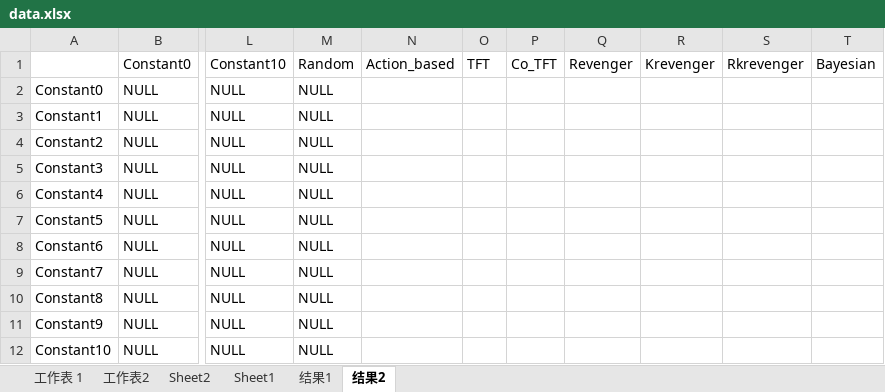
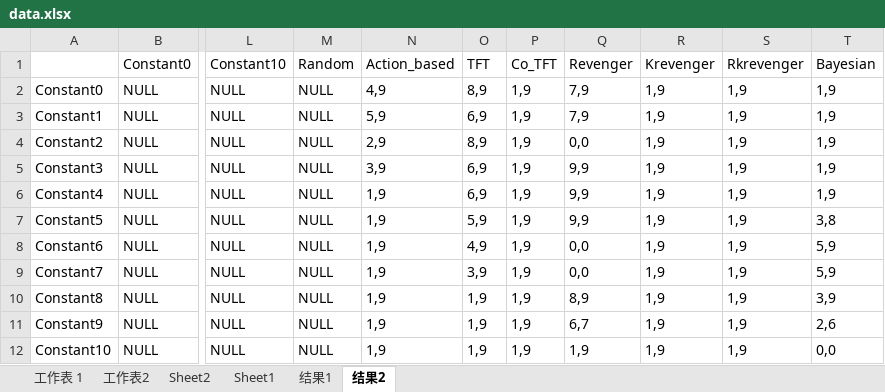
Before and after one commit to CaptionSparrow/mpd, an Excel workbook: data/data.xlsx, sheet 结果2, drawn as a sheet; only a part is shown, gaps mark what is left out; values as stored, in another font and other column widths than the file's, no borders; the diff covers the shown part only; the diff names each change by its address in the sheet, - before the commit and + after, or states it on an @@ line.

Commit message:
datax
datax

```diff
--- a/data/data.xlsx (sheet 结果2)
+++ b/data/data.xlsx (sheet 结果2)
-N2 (Action_based): (empty)
+N2 (Action_based): 4,9
-O2 (TFT): (empty)
+O2 (TFT): 8,9
-P2:P12 (Co_TFT): (empty)
+P2:P12 (Co_TFT): 1,9
-Q2:Q3 (Revenger): (empty)
+Q2:Q3 (Revenger): 7,9
-R2:R12 (Krevenger): (empty)
+R2:R12 (Krevenger): 1,9
-S2:S12 (Rkrevenger): (empty)
+S2:S12 (Rkrevenger): 1,9
-T2:T6 (Bayesian): (empty)
+T2:T6 (Bayesian): 1,9
-N3 (Action_based): (empty)
+N3 (Action_based): 5,9
-O3 (TFT): (empty)
+O3 (TFT): 6,9
-N4 (Action_based): (empty)
+N4 (Action_based): 2,9
-O4 (TFT): (empty)
+O4 (TFT): 8,9
-Q4 (Revenger): (empty)
+Q4 (Revenger): 0,0
-N5 (Action_based): (empty)
+N5 (Action_based): 3,9
-O5:O6 (TFT): (empty)
+O5:O6 (TFT): 6,9
-Q5:Q7 (Revenger): (empty)
+Q5:Q7 (Revenger): 9,9
-N6:N12 (Action_based): (empty)
+N6:N12 (Action_based): 1,9
-O7 (TFT): (empty)
+O7 (TFT): 5,9
-T7 (Bayesian): (empty)
+T7 (Bayesian): 3,8
-O8 (TFT): (empty)
+O8 (TFT): 4,9
-Q8:Q9 (Revenger): (empty)
+Q8:Q9 (Revenger): 0,0
-T8:T9 (Bayesian): (empty)
+T8:T9 (Bayesian): 5,9
-O9 (TFT): (empty)
+O9 (TFT): 3,9
-O10:O12 (TFT): (empty)
+O10:O12 (TFT): 1,9
-Q10 (Revenger): (empty)
+Q10 (Revenger): 8,9
-T10 (Bayesian): (empty)
+T10 (Bayesian): 3,9
-Q11 (Revenger): (empty)
+Q11 (Revenger): 6,7
-T11 (Bayesian): (empty)
+T11 (Bayesian): 2,6
-Q12 (Revenger): (empty)
+Q12 (Revenger): 1,9
-T12 (Bayesian): (empty)
+T12 (Bayesian): 0,0
```
Also changed, not shown: 138 edited cells elsewhere in this sheet, sheet 结果1.
